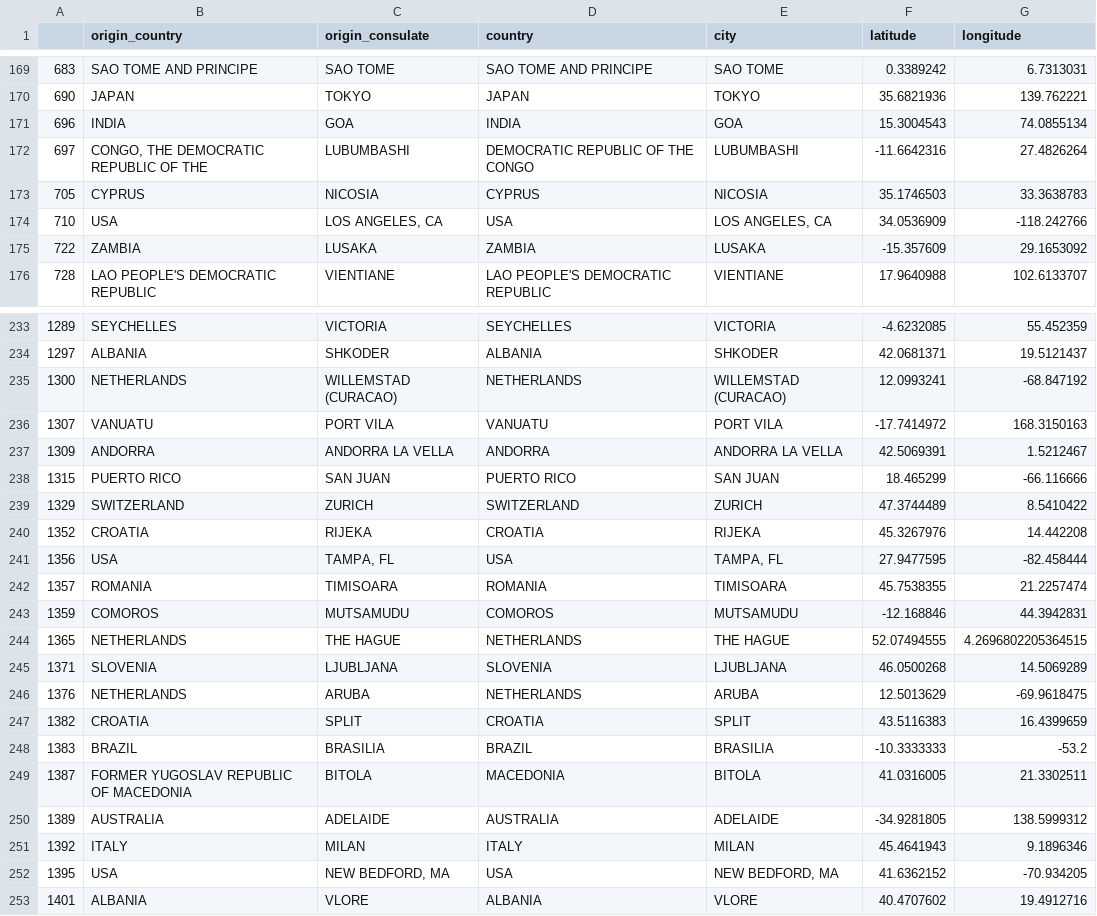
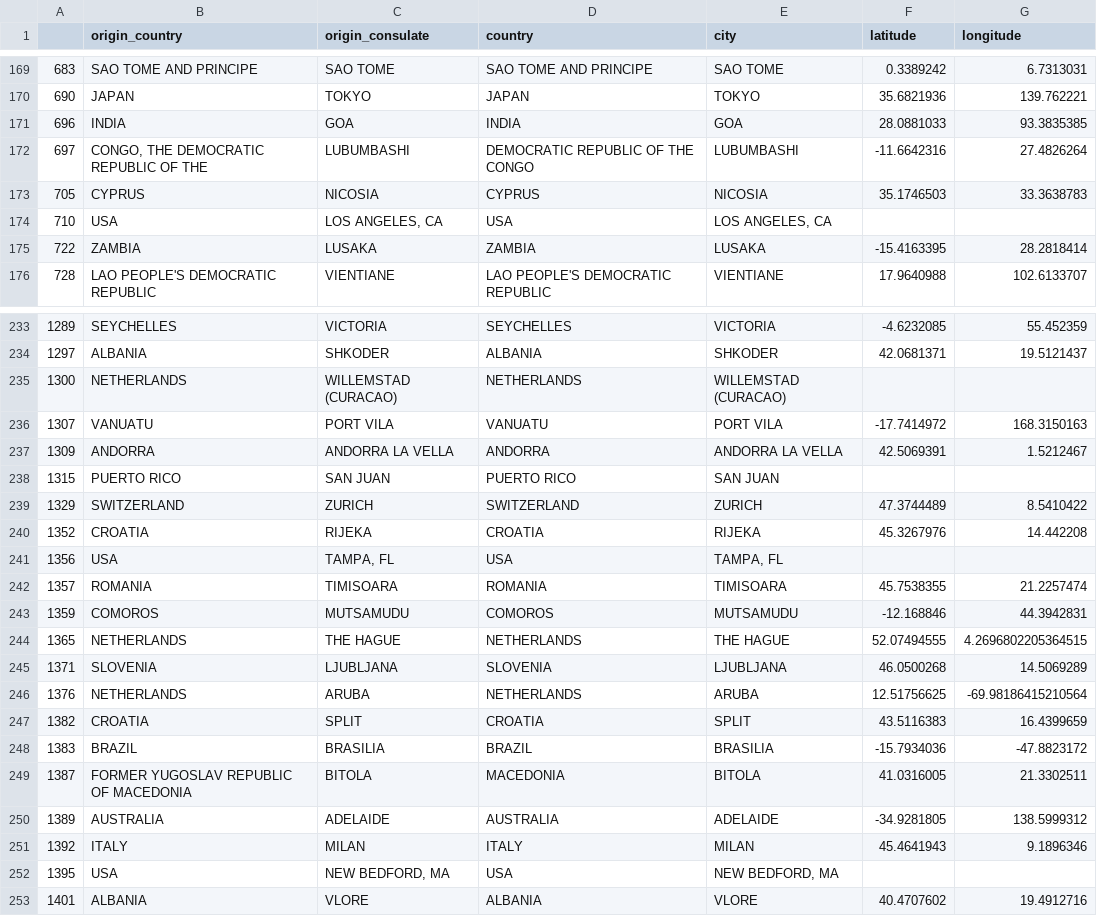
Before and after one commit to mogenshobolth/eu-visa-policy, a CSV file: data/silver/cities-2013.csv, drawn as a sheet; only a part is shown, gaps mark what is left out; the diff covers the shown part only.

```diff
--- a/data/silver/cities-2013.csv
+++ b/data/silver/cities-2013.csv
@@ -170,7 +170,7 @@
 690,JAPAN,TOKYO,JAPAN,TOKYO,35.6821936,139.762221
-696,INDIA,GOA,INDIA,GOA,15.3004543,74.0855134
+696,INDIA,GOA,INDIA,GOA,28.0881033,93.3835385
 697,"CONGO, THE DEMOCRATIC REPUBLIC OF THE",LUBUMBASHI,DEMOCRATIC REPUBLIC OF THE CONGO,LUBUMBASHI,-11.6642316,27.4826264
 705,CYPRUS,NICOSIA,CYPRUS,NICOSIA,35.1746503,33.3638783
-710,USA,"LOS ANGELES, CA",USA,"LOS ANGELES, CA",34.0536909,-118.242766
-722,ZAMBIA,LUSAKA,ZAMBIA,LUSAKA,-15.357609,29.1653092
+710,USA,"LOS ANGELES, CA",USA,"LOS ANGELES, CA",,
+722,ZAMBIA,LUSAKA,ZAMBIA,LUSAKA,-15.4163395,28.2818414
 728,LAO PEOPLE'S DEMOCRATIC REPUBLIC,VIENTIANE,LAO PEOPLE'S DEMOCRATIC REPUBLIC,VIENTIANE,17.9640988,102.6133707
@@ -234,9 +234,9 @@
 1297,ALBANIA,SHKODER,ALBANIA,SHKODER,42.0681371,19.5121437
-1300,NETHERLANDS,WILLEMSTAD (CURACAO),NETHERLANDS,WILLEMSTAD (CURACAO),12.0993241,-68.847192
+1300,NETHERLANDS,WILLEMSTAD (CURACAO),NETHERLANDS,WILLEMSTAD (CURACAO),,
 1307,VANUATU,PORT VILA,VANUATU,PORT VILA,-17.7414972,168.3150163
 1309,ANDORRA,ANDORRA LA VELLA,ANDORRA,ANDORRA LA VELLA,42.5069391,1.5212467
-1315,PUERTO RICO,SAN JUAN,PUERTO RICO,SAN JUAN,18.465299,-66.116666
+1315,PUERTO RICO,SAN JUAN,PUERTO RICO,SAN JUAN,,
 1329,SWITZERLAND,ZURICH,SWITZERLAND,ZURICH,47.3744489,8.5410422
 1352,CROATIA,RIJEKA,CROATIA,RIJEKA,45.3267976,14.442208
-1356,USA,"TAMPA, FL",USA,"TAMPA, FL",27.9477595,-82.458444
+1356,USA,"TAMPA, FL",USA,"TAMPA, FL",,
 1357,ROMANIA,TIMISOARA,ROMANIA,TIMISOARA,45.7538355,21.2257474
@@ -245,5 +245,5 @@
 1371,SLOVENIA,LJUBLJANA,SLOVENIA,LJUBLJANA,46.0500268,14.5069289
-1376,NETHERLANDS,ARUBA,NETHERLANDS,ARUBA,12.5013629,-69.9618475
+1376,NETHERLANDS,ARUBA,NETHERLANDS,ARUBA,12.51756625,-69.98186415210564
 1382,CROATIA,SPLIT,CROATIA,SPLIT,43.5116383,16.4399659
-1383,BRAZIL,BRASILIA,BRAZIL,BRASILIA,-10.3333333,-53.2
+1383,BRAZIL,BRASILIA,BRAZIL,BRASILIA,-15.7934036,-47.8823172
 1387,FORMER YUGOSLAV REPUBLIC OF MACEDONIA,BITOLA,MACEDONIA,BITOLA,41.0316005,21.3302511
@@ -251,3 +251,3 @@
 1392,ITALY,MILAN,ITALY,MILAN,45.4641943,9.1896346
-1395,USA,"NEW BEDFORD, MA",USA,"NEW BEDFORD, MA",41.6362152,-70.934205
+1395,USA,"NEW BEDFORD, MA",USA,"NEW BEDFORD, MA",,
 1401,ALBANIA,VLORE,ALBANIA,VLORE,40.4707602,19.4912716
```
Also changed, not shown: 86 edited cells elsewhere in this file, 2 other files.
